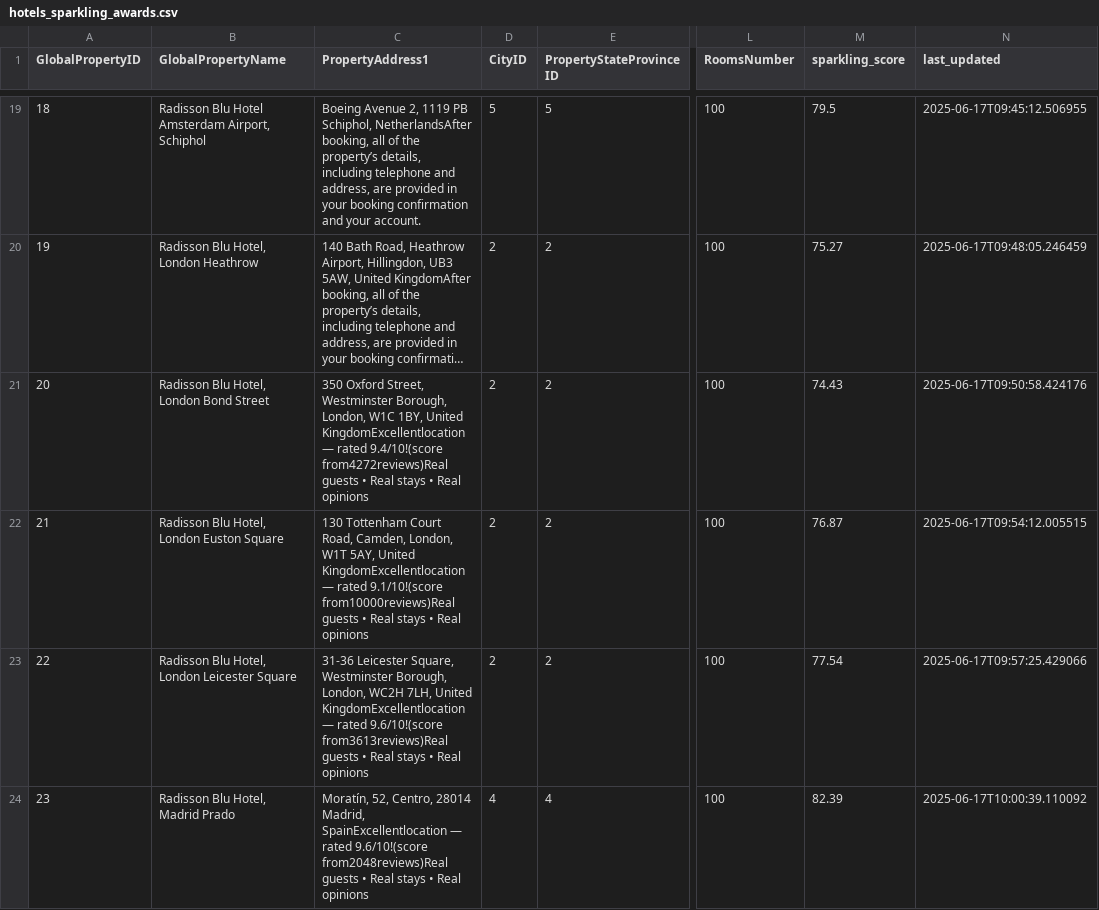
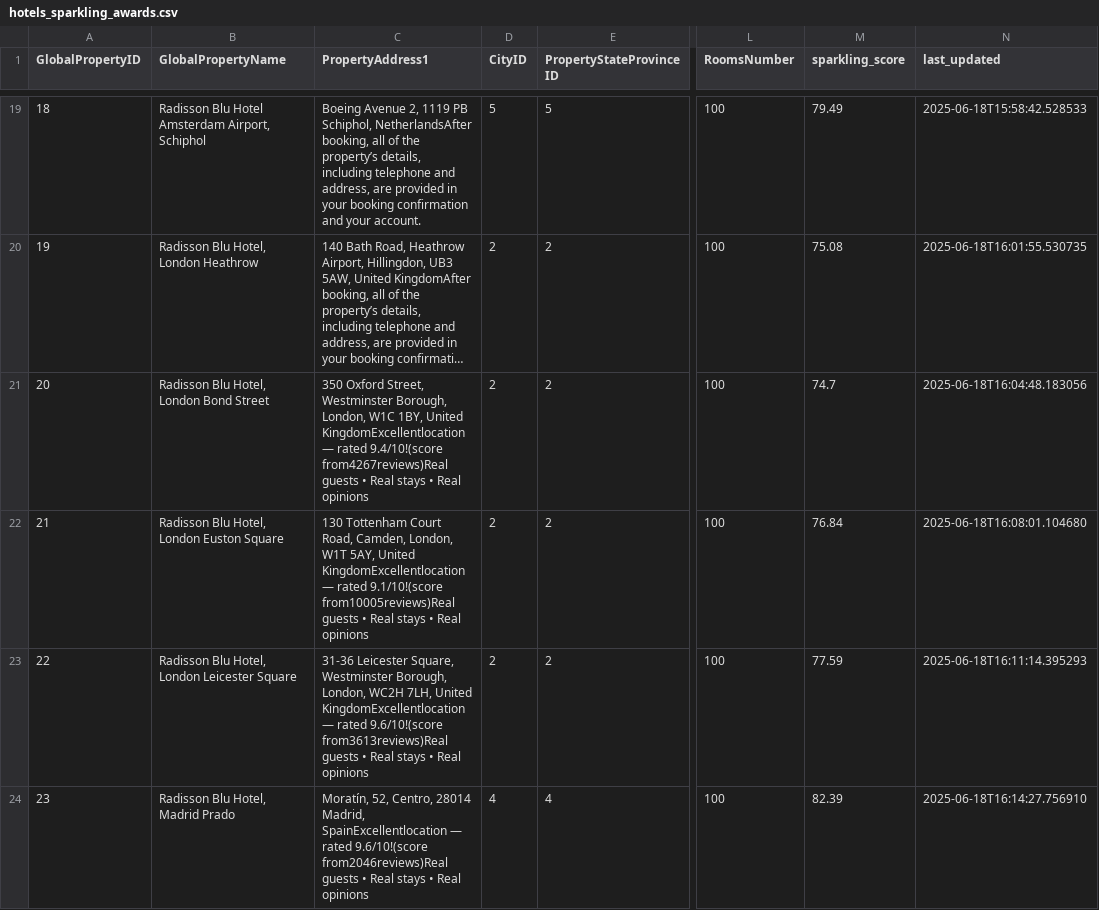
Before and after one commit to aquasofttraining/hotel-sparkling-awards-system, a CSV file: database/csv/hotels_sparkling_awards.csv, drawn as a sheet; only a part is shown, gaps mark what is left out; long unchanged cells end in …; the diff covers the shown part only; the diff names each change by its address in the sheet, - before the commit and + after, or states it on an @@ line.

```diff
--- a/database/csv/hotels_sparkling_awards.csv
+++ b/database/csv/hotels_sparkling_awards.csv
-M19 (sparkling_score): 79.5
+M19 (sparkling_score): 79.49
-N19 (last_updated): 2025-06-17T09:45:12.506955
+N19 (last_updated): 2025-06-18T15:58:42.528533
-M20 (sparkling_score): 75.27
+M20 (sparkling_score): 75.08
-N20 (last_updated): 2025-06-17T09:48:05.246459
+N20 (last_updated): 2025-06-18T16:01:55.530735
-C21 (PropertyAddress1): …rated 9.4/10!(score from4272reviews)Real guests •…
+C21 (PropertyAddress1): …rated 9.4/10!(score from4267reviews)Real guests •…
-M21 (sparkling_score): 74.43
+M21 (sparkling_score): 74.7
-N21 (last_updated): 2025-06-17T09:50:58.424176
+N21 (last_updated): 2025-06-18T16:04:48.183056
-C22 (PropertyAddress1): …rated 9.1/10!(score from10000reviews)Real guests •…
+C22 (PropertyAddress1): …rated 9.1/10!(score from10005reviews)Real guests •…
-M22 (sparkling_score): 76.87
+M22 (sparkling_score): 76.84
-N22 (last_updated): 2025-06-17T09:54:12.005515
+N22 (last_updated): 2025-06-18T16:08:01.104680
-M23 (sparkling_score): 77.54
+M23 (sparkling_score): 77.59
-N23 (last_updated): 2025-06-17T09:57:25.429066
+N23 (last_updated): 2025-06-18T16:11:14.395293
-C24 (PropertyAddress1): …rated 9.6/10!(score from2048reviews)Real guests •…
+C24 (PropertyAddress1): …rated 9.6/10!(score from2046reviews)Real guests •…
-N24 (last_updated): 2025-06-17T10:00:39.110092
+N24 (last_updated): 2025-06-18T16:14:27.756910
```
Also changed, not shown: 43 edited cells elsewhere in this file, database/csv/hotel_managers_sparkling_awards.csv, database/csv/hotel_scoring_table_structured.csv, 3 other files.
